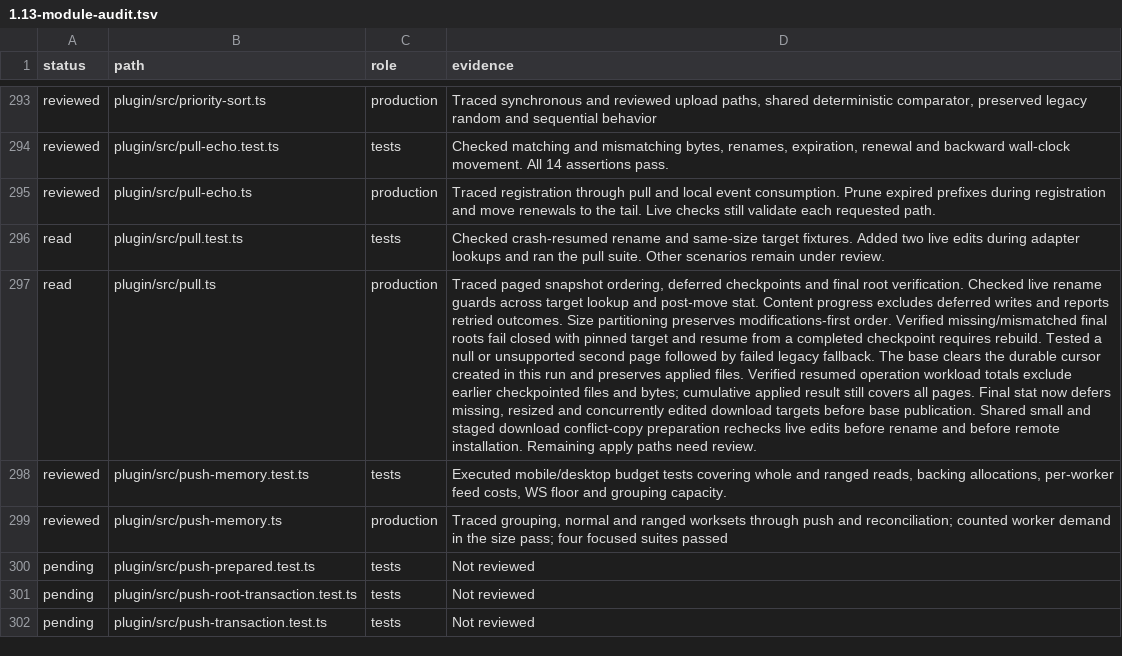
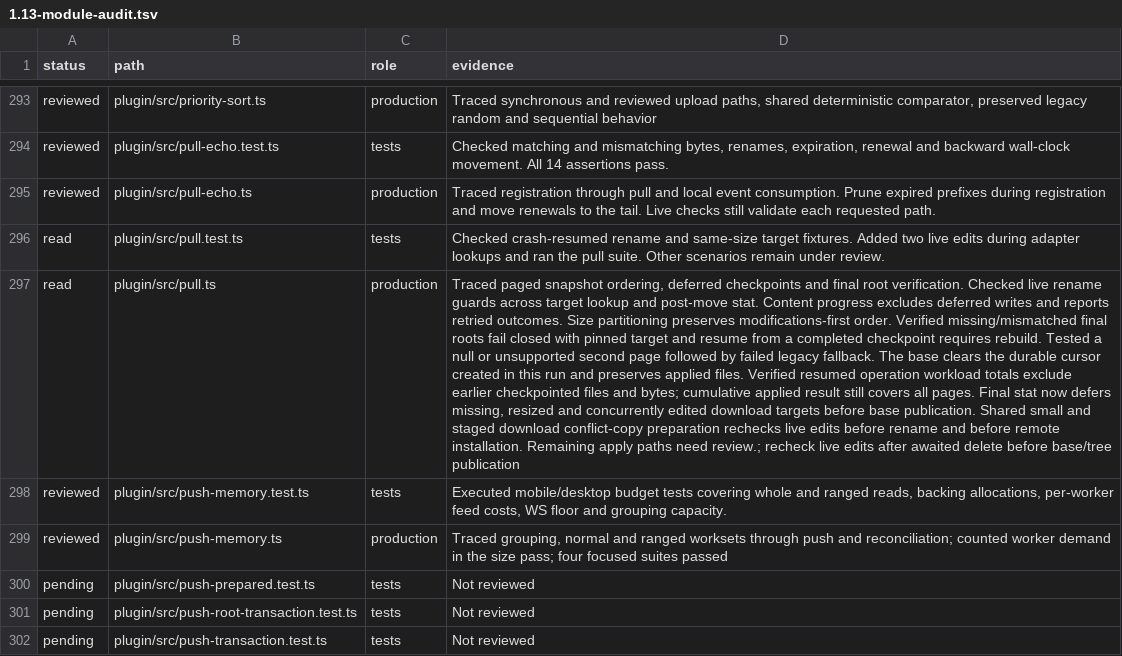
Before and after one commit to Savemech/obsetync, a TSV file: docs/1.13-module-audit.tsv, drawn as a sheet; only a part is shown, gaps mark what is left out; the diff names each change by its address in the sheet, - before the commit and + after, or states it on an @@ line.

Commit message:
fix: retain merge base for local recreation during pull delete

```diff
--- a/docs/1.13-module-audit.tsv
+++ b/docs/1.13-module-audit.tsv
-D297 (evidence): …paths need review.
+D297 (evidence): …paths need review.; recheck live edits after awaited delete before base/tree publication
```
Also changed, not shown: 2 other files.
